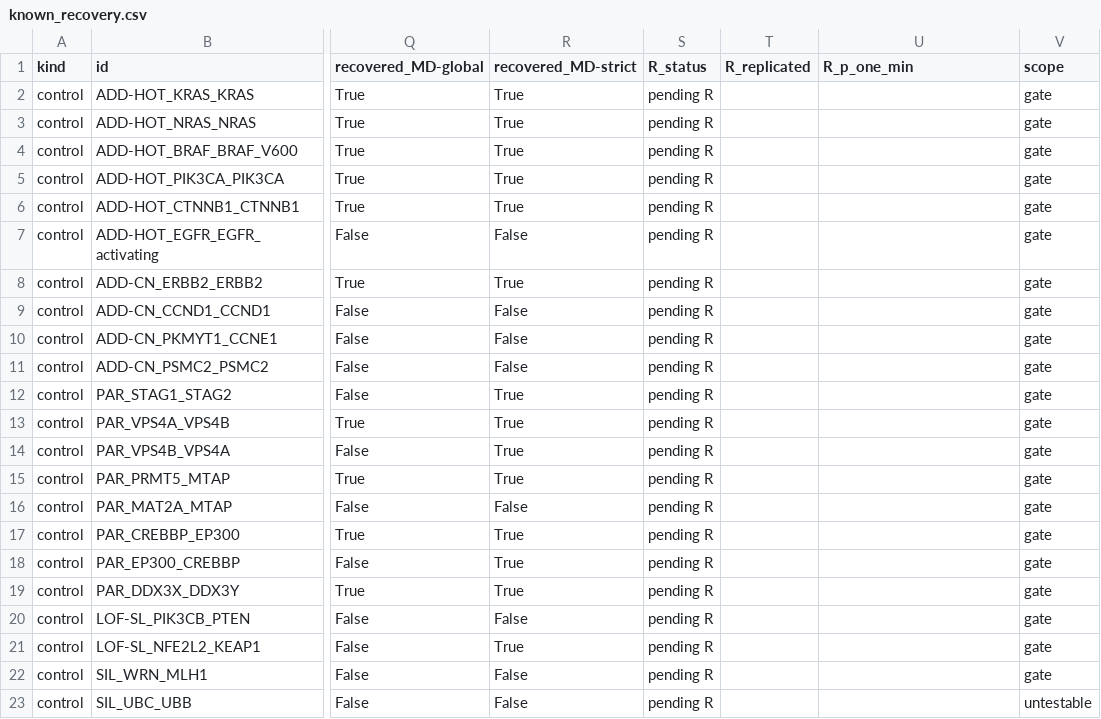
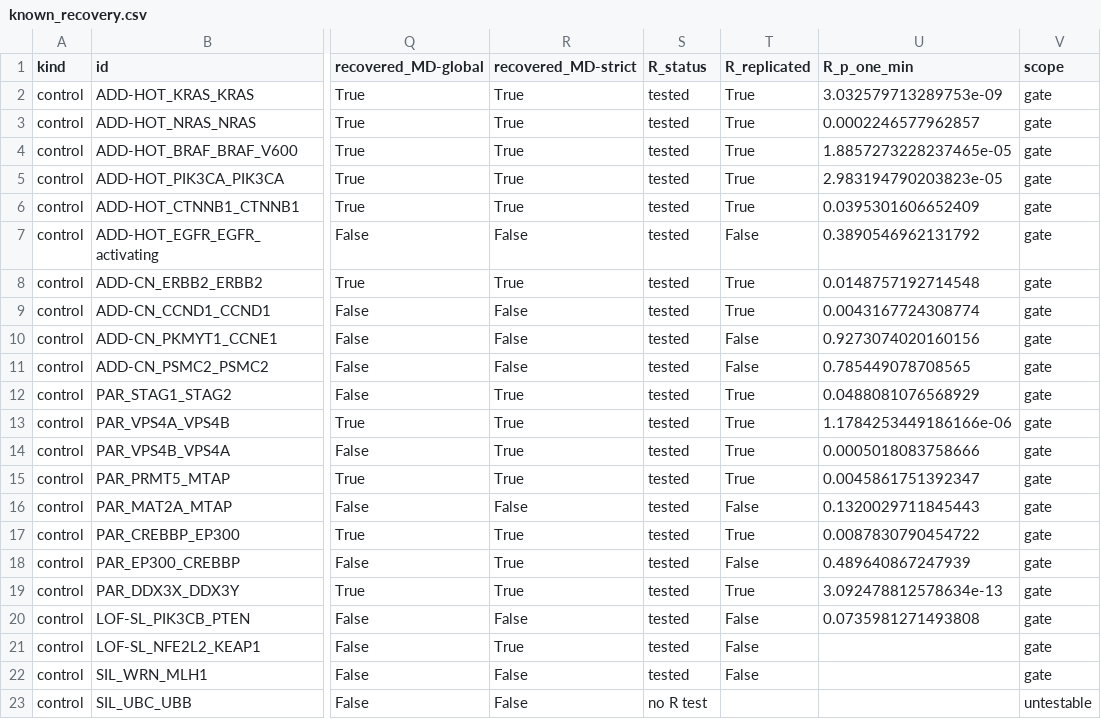
Before and after one commit to QuantitativeBiology/ai-hackathon-cancer_biomarkers, a CSV file: results/candidates/known_recovery.csv, drawn as a sheet; only a part is shown, gaps mark what is left out; the diff covers the shown part only; the diff names each change by its address in the sheet, - before the commit and + after, or states it on an @@ line.

```diff
--- a/results/candidates/known_recovery.csv
+++ b/results/candidates/known_recovery.csv
-S2:S22 (R_status): pending R
+S2:S22 (R_status): tested
-T2:T6 (R_replicated): (empty)
+T2:T6 (R_replicated): True
-U2 (R_p_one_min): (empty)
+U2 (R_p_one_min): 3.032579713289753e-09
-U3 (R_p_one_min): (empty)
+U3 (R_p_one_min): 0.0002246577962857
-U4 (R_p_one_min): (empty)
+U4 (R_p_one_min): 1.8857273228237465e-05
-U5 (R_p_one_min): (empty)
+U5 (R_p_one_min): 2.983194790203823e-05
-U6 (R_p_one_min): (empty)
+U6 (R_p_one_min): 0.0395301606652409
-T7 (R_replicated): (empty)
+T7 (R_replicated): False
-U7 (R_p_one_min): (empty)
+U7 (R_p_one_min): 0.3890546962131792
-T8:T9 (R_replicated): (empty)
+T8:T9 (R_replicated): True
-U8 (R_p_one_min): (empty)
+U8 (R_p_one_min): 0.0148757192714548
-U9 (R_p_one_min): (empty)
+U9 (R_p_one_min): 0.0043167724308774
-T10:T11 (R_replicated): (empty)
+T10:T11 (R_replicated): False
-U10 (R_p_one_min): (empty)
+U10 (R_p_one_min): 0.9273074020160156
-U11 (R_p_one_min): (empty)
+U11 (R_p_one_min): 0.785449078708565
-T12:T15 (R_replicated): (empty)
+T12:T15 (R_replicated): True
-U12 (R_p_one_min): (empty)
+U12 (R_p_one_min): 0.0488081076568929
-U13 (R_p_one_min): (empty)
+U13 (R_p_one_min): 1.1784253449186166e-06
-U14 (R_p_one_min): (empty)
+U14 (R_p_one_min): 0.0005018083758666
-U15 (R_p_one_min): (empty)
+U15 (R_p_one_min): 0.0045861751392347
-T16 (R_replicated): (empty)
+T16 (R_replicated): False
-U16 (R_p_one_min): (empty)
+U16 (R_p_one_min): 0.1320029711845443
-T17 (R_replicated): (empty)
+T17 (R_replicated): True
-U17 (R_p_one_min): (empty)
+U17 (R_p_one_min): 0.0087830790454722
-T18 (R_replicated): (empty)
+T18 (R_replicated): False
-U18 (R_p_one_min): (empty)
+U18 (R_p_one_min): 0.489640867247939
-T19 (R_replicated): (empty)
+T19 (R_replicated): True
-U19 (R_p_one_min): (empty)
+U19 (R_p_one_min): 3.092478812578634e-13
-T20:T22 (R_replicated): (empty)
+T20:T22 (R_replicated): False
-U20 (R_p_one_min): (empty)
+U20 (R_p_one_min): 0.0735981271493808
-S23 (R_status): pending R
+S23 (R_status): no R test
```
Also changed, not shown: 130 edited cells elsewhere in this file, results/limits/gene_classes.csv, results/registry.csv, 7 other files.
